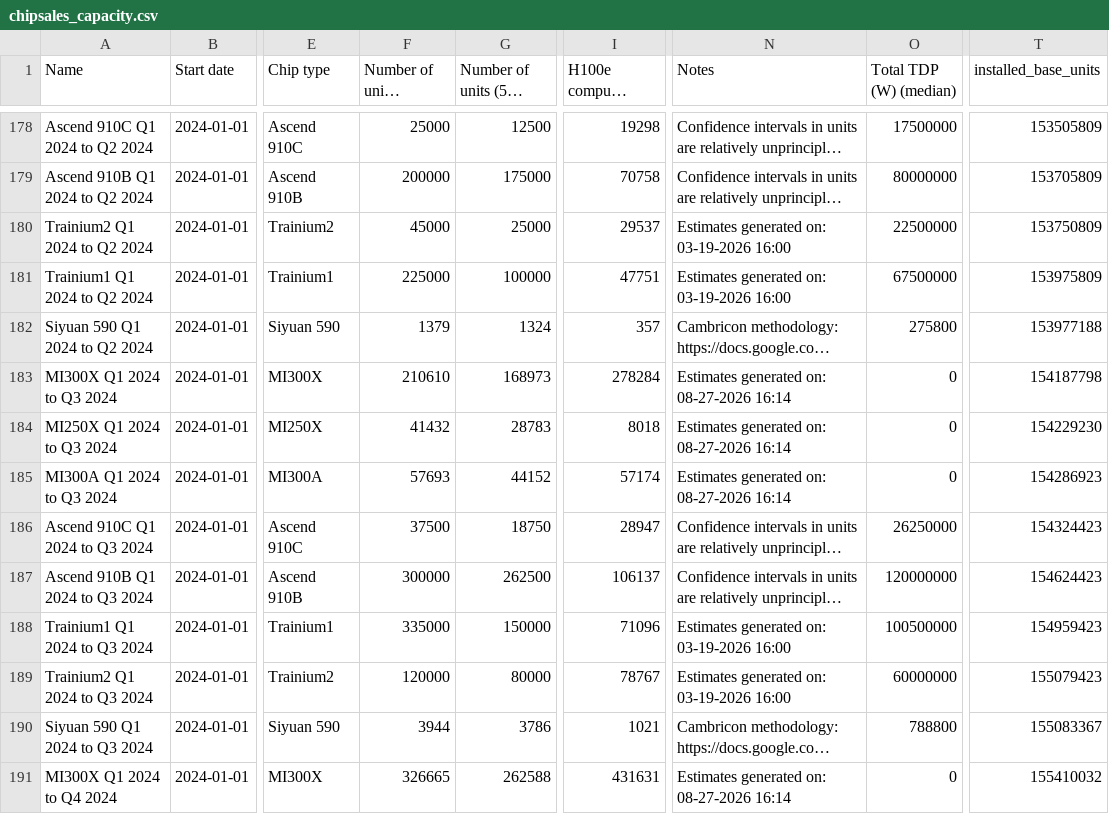
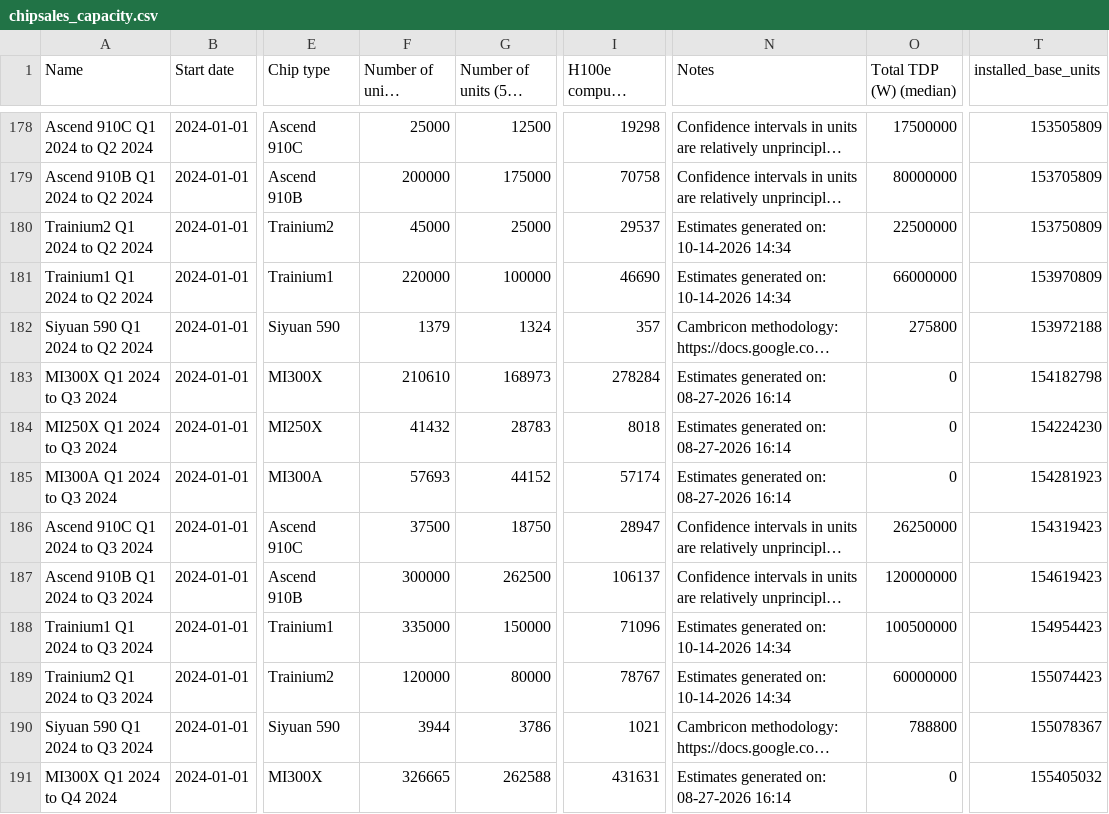
Before and after one commit to sjpb01/Compute-Dashboard, a CSV file: out/chipsales_capacity.csv, drawn as a sheet; only a part is shown, gaps mark what is left out; long unchanged cells end in …; the diff covers the shown part only; the diff names each change by its address in the sheet, - before the commit and + after, or states it on an @@ line.

```diff
--- a/out/chipsales_capacity.csv
+++ b/out/chipsales_capacity.csv
-N180:N181 (Notes): Estimates generated on: 03-19-2026 16:00
+N180:N181 (Notes): Estimates generated on: 10-14-2026 14:34
-F181 (Number of units (median)): 225000
+F181 (Number of units (median)): 220000
-I181 (H100e compute power (median)): 47751
+I181 (H100e compute power (median)): 46690
-O181 (Total TDP (W) (median)): 67500000
+O181 (Total TDP (W) (median)): 66000000
-T181 (installed_base_units): 153975809
+T181 (installed_base_units): 153970809
-T182 (installed_base_units): 153977188
+T182 (installed_base_units): 153972188
-T183 (installed_base_units): 154187798
+T183 (installed_base_units): 154182798
-T184 (installed_base_units): 154229230
+T184 (installed_base_units): 154224230
-T185 (installed_base_units): 154286923
+T185 (installed_base_units): 154281923
-T186 (installed_base_units): 154324423
+T186 (installed_base_units): 154319423
-T187 (installed_base_units): 154624423
+T187 (installed_base_units): 154619423
-N188:N189 (Notes): Estimates generated on: 03-19-2026 16:00
+N188:N189 (Notes): Estimates generated on: 10-14-2026 14:34
-T188 (installed_base_units): 154959423
+T188 (installed_base_units): 154954423
-T189 (installed_base_units): 155079423
+T189 (installed_base_units): 155074423
-T190 (installed_base_units): 155083367
+T190 (installed_base_units): 155078367
-T191 (installed_base_units): 155410032
+T191 (installed_base_units): 155405032
```
Also changed, not shown: 5 added rows and 67 edited cells elsewhere in this file, out/datacenters_capacity.csv, 2 other files.
